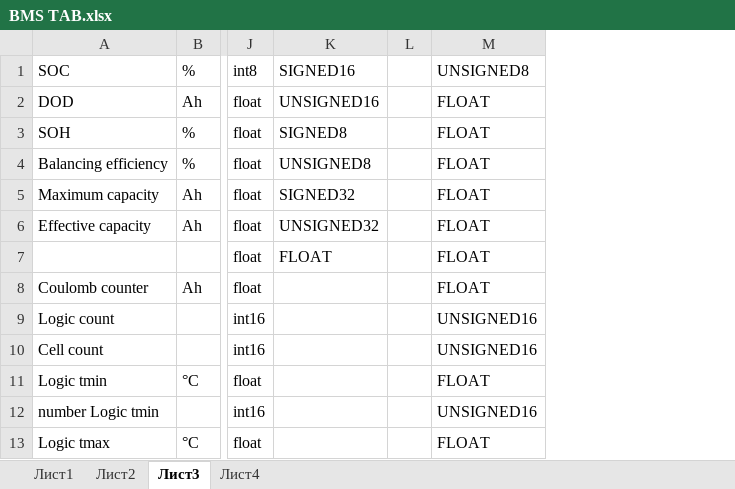
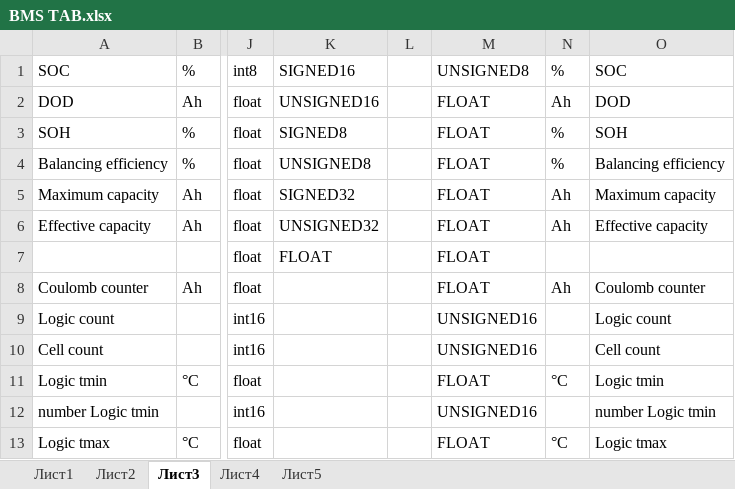
Before and after one commit to hochu-leto/EVIS, an Excel workbook: Tables/BMS TAB.xlsx, sheet Лист3, drawn as a sheet; only a part is shown, gaps mark what is left out; values as stored, in another font and other column widths than the file's, no borders; the diff names each change by its address in the sheet, - before the commit and + after, or states it on an @@ line.

```diff
--- a/Tables/BMS TAB.xlsx (sheet Лист3)
+++ b/Tables/BMS TAB.xlsx (sheet Лист3)
+sheet tab: Лист5
+column N, rows 1-13: % | Ah | % | % | Ah | Ah |  | Ah |  |  | °C |  | °C
+column O, rows 1-13: SOC | DOD | SOH | Balancing efficiency | Maximum capacity | Effective capacity |  | Coulomb counter | Logic count | Cell count | Logic tmin | number Logic tmin | Logic tmax
```
Also changed, not shown: Tables/table_for_params_new_VMU1.xlsx, 7 other files.
